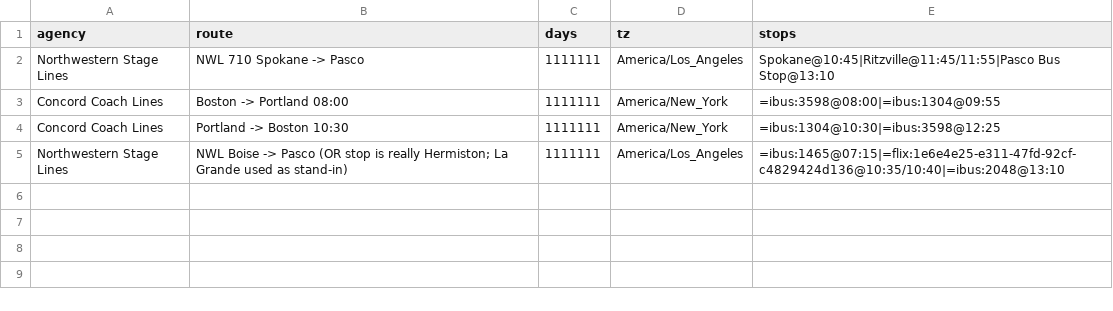
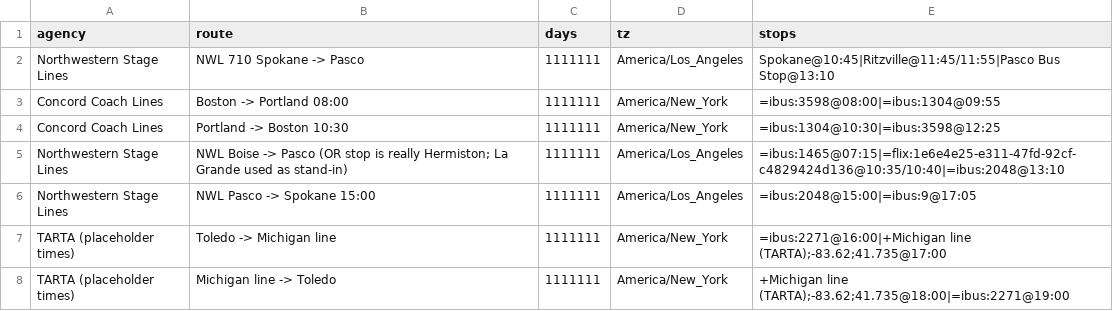
Before and after one commit to nick-pruitt-003/surface-transit-record, a CSV file: data/extra_trips.csv, drawn as a sheet; the diff names each change by its address in the sheet, - before the commit and + after, or states it on an @@ line.

```diff
--- a/data/extra_trips.csv
+++ b/data/extra_trips.csv
+row 6: Northwestern Stage Lines | NWL Pasco -> Spokane 15:00 | 1111111 | America/Los_Angeles | =ibus:2048@15:00|=ibus:9@17:05
+row 7: TARTA (placeholder times) | Toledo -> Michigan line | 1111111 | America/New_York | =ibus:2271@16:00|+Michigan line (TARTA);-83.62;41.735@17:00
+row 8: TARTA (placeholder times) | Michigan line -> Toledo | 1111111 | America/New_York | +Michigan line (TARTA);-83.62;41.735@18:00|=ibus:2271@19:00
```
Also changed, not shown: 1 other file.
